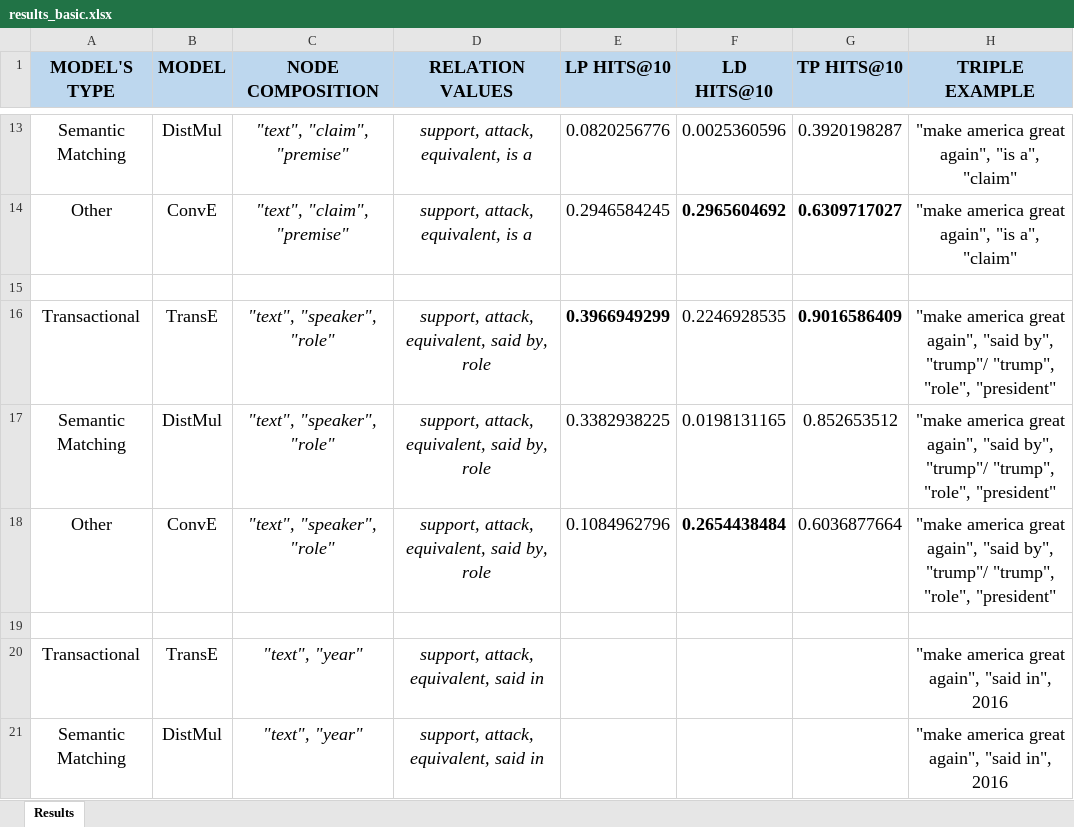
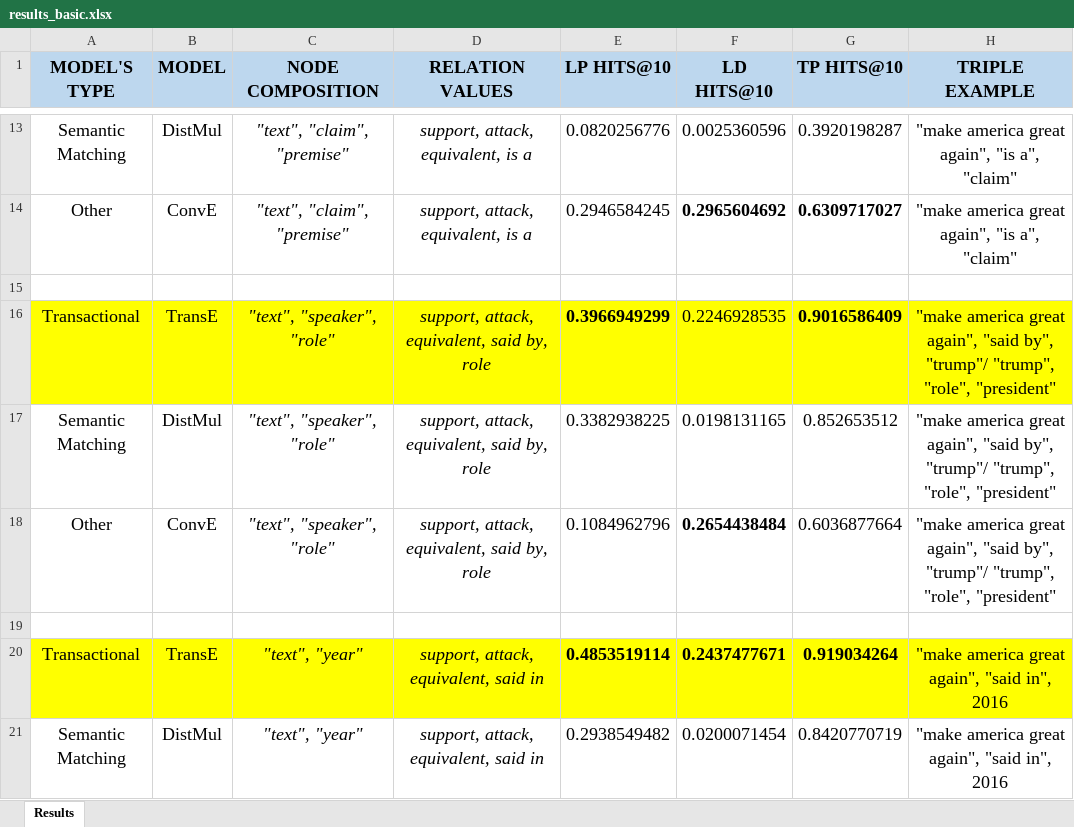
Before and after one commit to deborahdore/political-debates-graph-analysis, an Excel workbook: benchmarking/search_for_best_combination/results_basic.xlsx, sheet Results, drawn as a sheet; only a part is shown, gaps mark what is left out; values as stored, in another font and other column widths than the file's, no borders; the diff covers the shown part only; the diff names each change by its address in the sheet, - before the commit and + after, or states it on an @@ line.

```diff
--- a/benchmarking/search_for_best_combination/results_basic.xlsx (sheet Results)
+++ b/benchmarking/search_for_best_combination/results_basic.xlsx (sheet Results)
-A16:H16 fill: none
+A16:H16 fill: #FFFF00
-A20:H20 fill: none
+A20:H20 fill: #FFFF00
-E20 (LP HITS@10): (empty)
+E20 (LP HITS@10): 0.4853519114
-F20 (LD HITS@10): (empty)
+F20 (LD HITS@10): 0.2437477671
-G20 (TP HITS@10): (empty)
+G20 (TP HITS@10): 0.919034264
-E21 (LP HITS@10): (empty)
+E21 (LP HITS@10): 0.2938549482
-F21 (LD HITS@10): (empty)
+F21 (LD HITS@10): 0.0200071454
-G21 (TP HITS@10): (empty)
+G21 (TP HITS@10): 0.8420770719
```
Also changed, not shown: 21 edited cells and cell formats elsewhere in this sheet, 36 other files.
